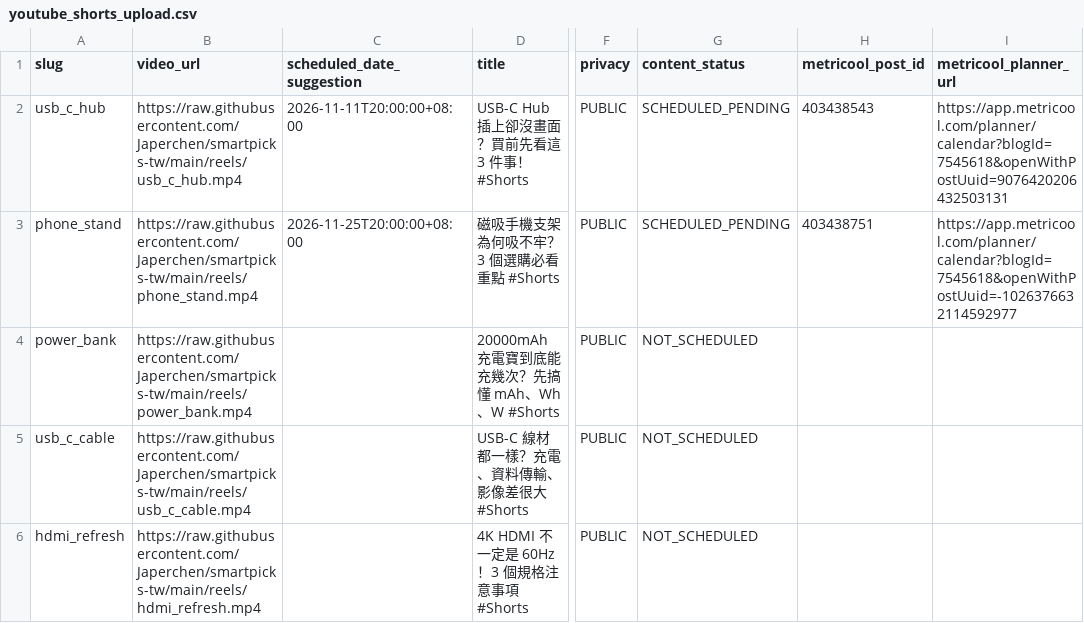
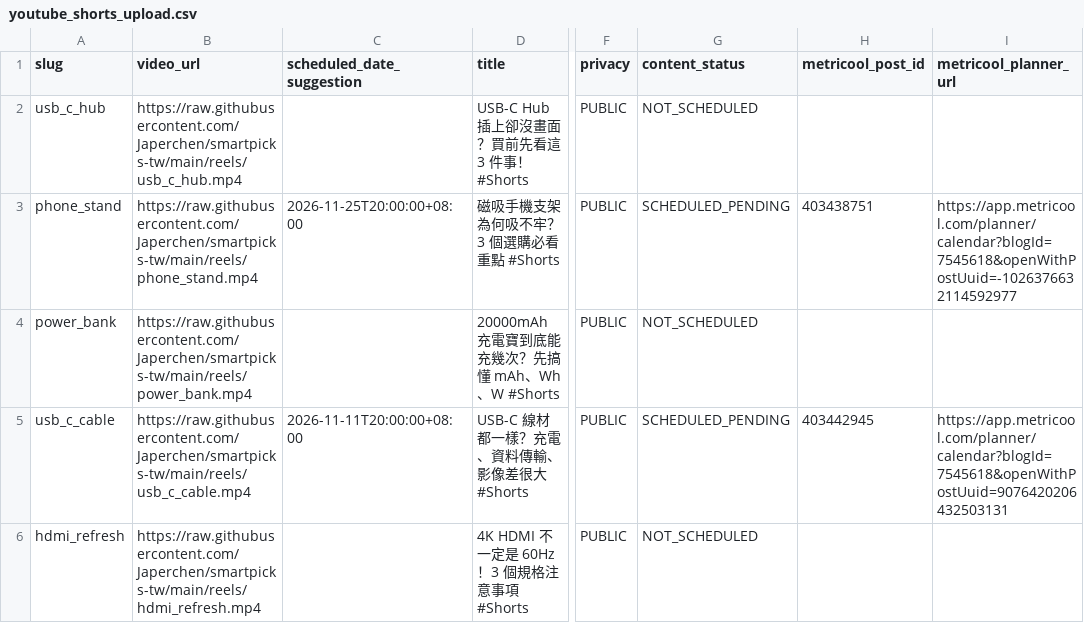
Before and after one commit to Japerchen/smartpicks-tw, a CSV file: youtube_shorts_upload.csv, drawn as a sheet; only a part is shown, gaps mark what is left out; the diff names each change by its address in the sheet, - before the commit and + after, or states it on an @@ line.

Commit message:
Synchronize Shorts inventory and IDs after replacing unlisted USB-C Hub topic

```diff
--- a/youtube_shorts_upload.csv
+++ b/youtube_shorts_upload.csv
-C2 (scheduled_date_suggestion): 2026-11-11T20:00:00+08:00
+C2 (scheduled_date_suggestion): (empty)
-G2 (content_status): SCHEDULED_PENDING
+G2 (content_status): NOT_SCHEDULED
-H2 (metricool_post_id): 403438543
+H2 (metricool_post_id): (empty)
-I2 (metricool_planner_url): https://app.metricool.com/planner/calendar?blogId=7545618&openWithPostUuid=9076420206432503131
+I2 (metricool_planner_url): (empty)
-C5 (scheduled_date_suggestion): (empty)
+C5 (scheduled_date_suggestion): 2026-11-11T20:00:00+08:00
-G5 (content_status): NOT_SCHEDULED
+G5 (content_status): SCHEDULED_PENDING
-H5 (metricool_post_id): (empty)
+H5 (metricool_post_id): 403442945
-I5 (metricool_planner_url): (empty)
+I5 (metricool_planner_url): https://app.metricool.com/planner/calendar?blogId=7545618&openWithPostUuid=9076420206432503131
```
